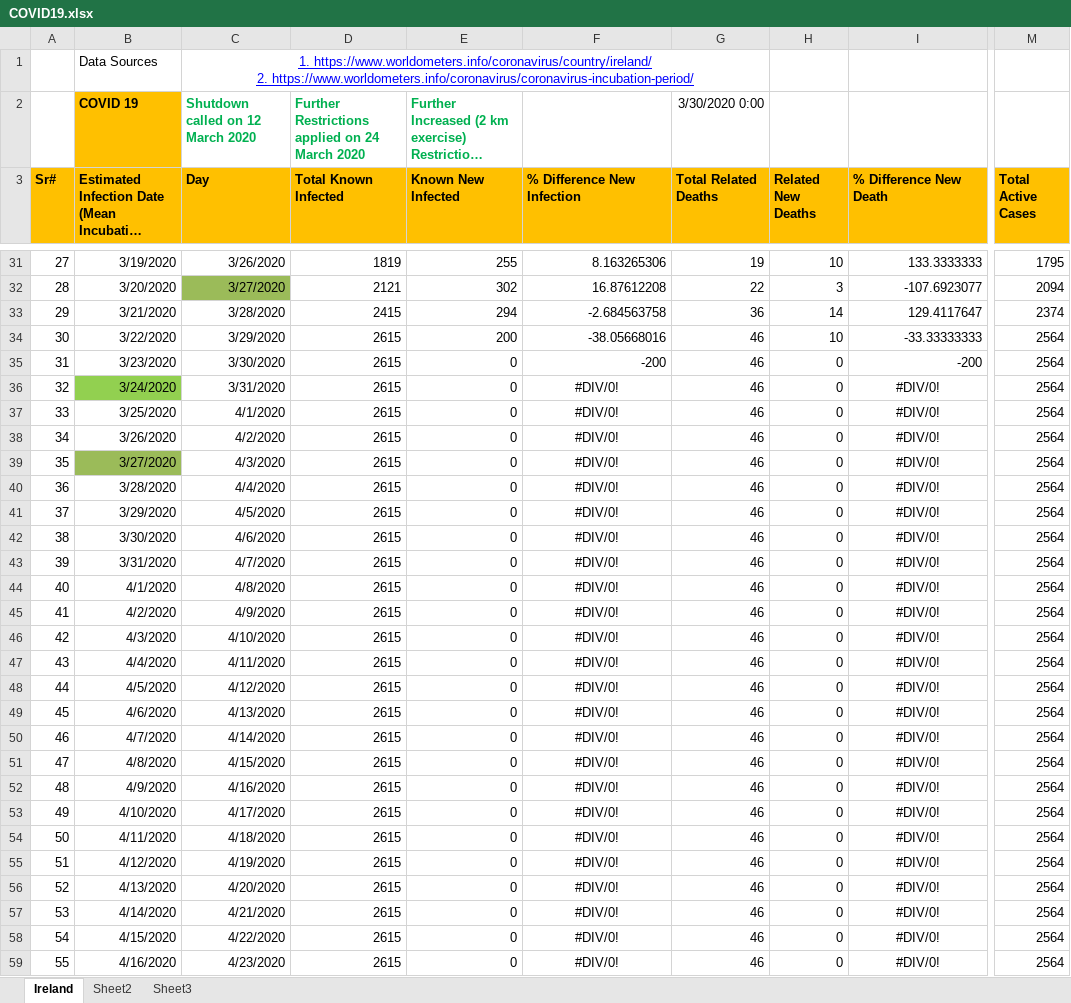
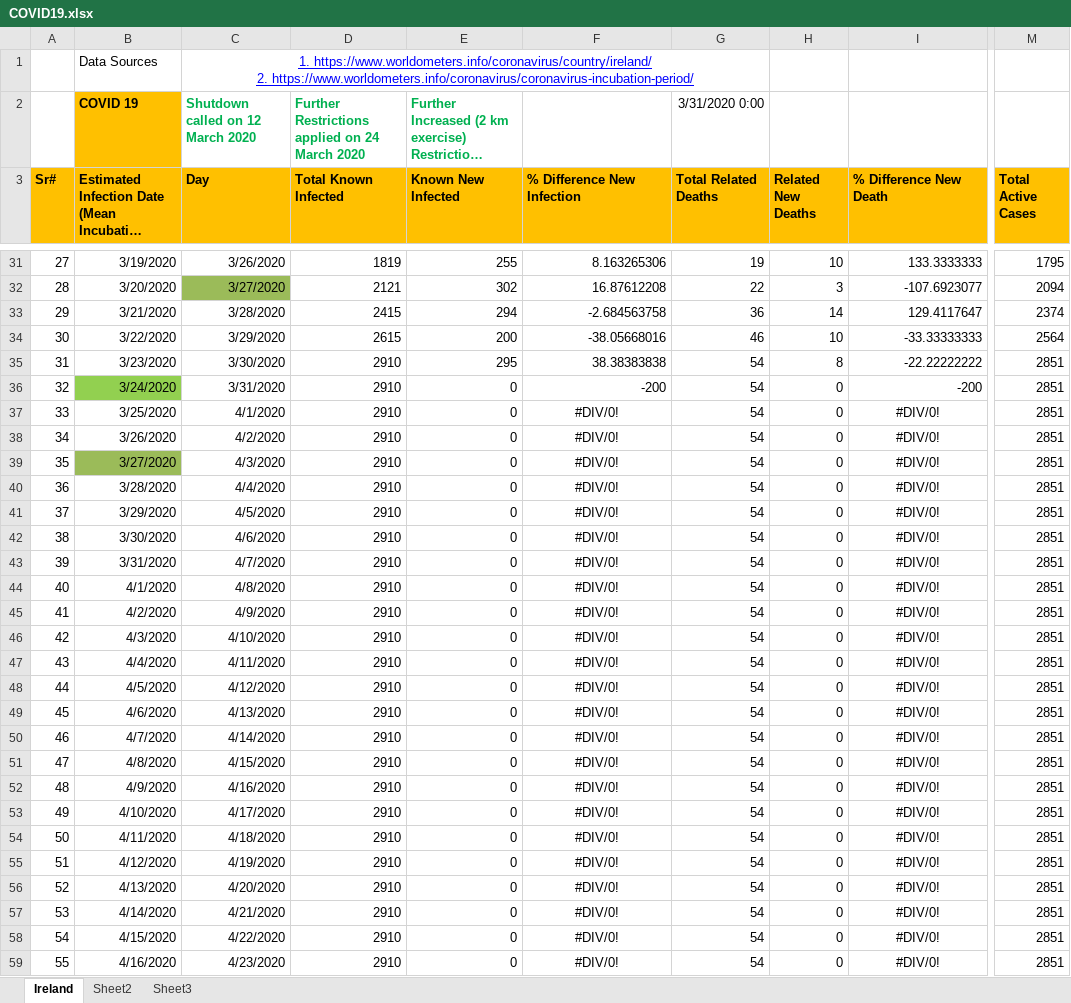
Before and after one commit to farrukhmpk/covid19-analysis-ire, an Excel workbook: COVID19.xlsx, sheet Ireland, drawn as a sheet; only a part is shown, gaps mark what is left out; long unchanged cells end in …; values as stored, in another font and other column widths than the file's, no borders; charts and pictures and conditional formats not drawn; the diff covers the shown part only; the diff names each change by its address in the sheet, - before the commit and + after, or states it on an @@ line.

Commit message:
update from 30 March 2020

```diff
--- a/COVID19.xlsx (sheet Ireland)
+++ b/COVID19.xlsx (sheet Ireland)
-G2 (Total Related Deaths): 3/30/2020 0:00
+G2 (Total Related Deaths): 3/31/2020 0:00
-D35:D59 (Total Known Infected): 2615
+D35:D59 (Total Known Infected): 2910
-E35 (Known New Infected): 0
+E35 (Known New Infected): 295
-F35 (% Difference New Infection): -200
+F35 (% Difference New Infection): 38.38383838
-G35:G59 (Total Related Deaths): 46
+G35:G59 (Total Related Deaths): 54
-H35 (Related New Deaths): 0
+H35 (Related New Deaths): 8
-I35 (% Difference New Death): -200
+I35 (% Difference New Death): -22.22222222
-M35:M59 (Total Active Cases): 2564
+M35:M59 (Total Active Cases): 2851
-F36 (% Difference New Infection): #DIV/0!
+F36 (% Difference New Infection): -200
-F36 alignment: center
+F36 alignment: right
-I36 (% Difference New Death): #DIV/0!
+I36 (% Difference New Death): -200
-I36 alignment: center
+I36 alignment: right
```
Also changed, not shown: 702 edited cells elsewhere in this sheet, charts or pictures.
